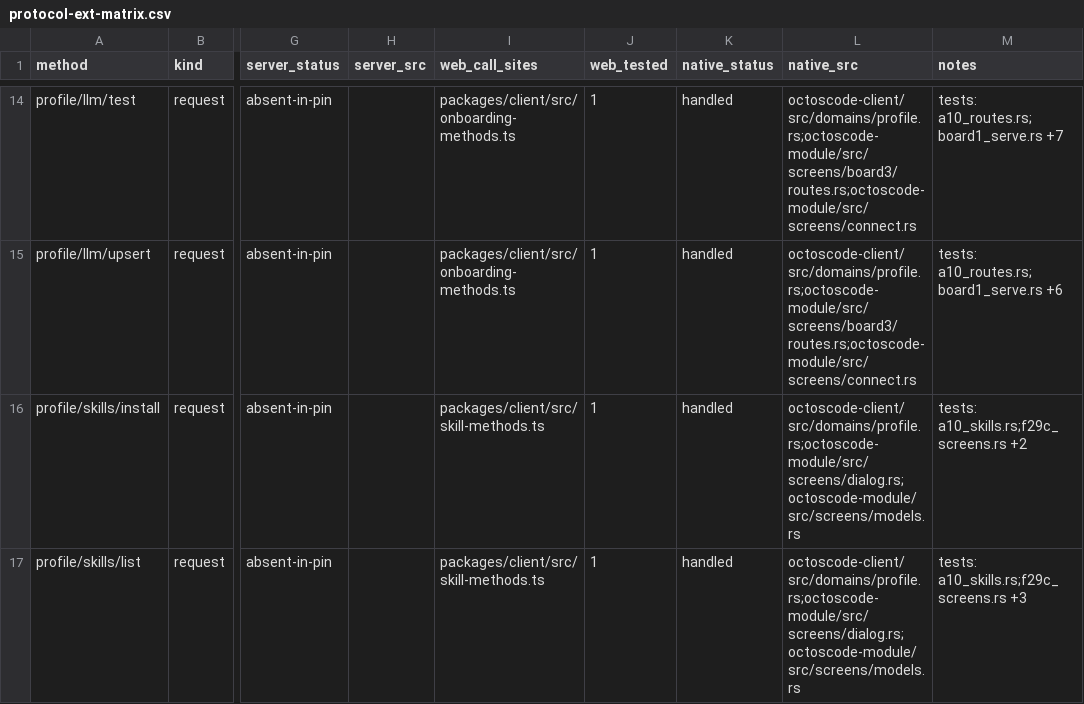
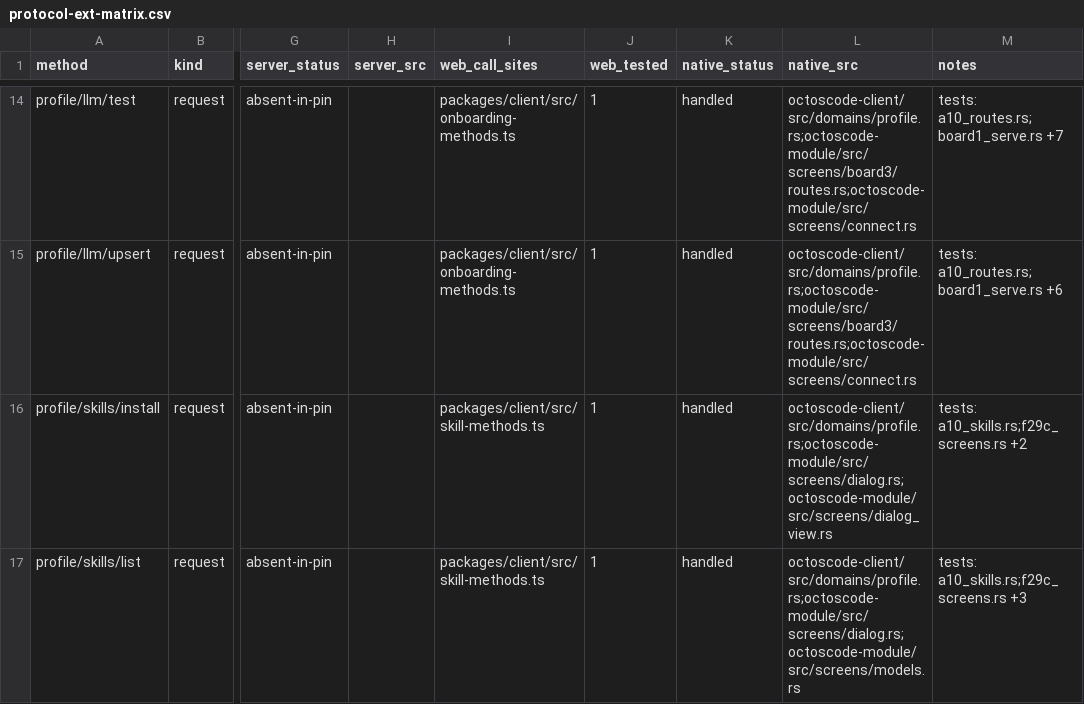
Before and after one commit to octos-org/octoscode-app, a CSV file: docs/protocol-ext-matrix.csv, drawn as a sheet; only a part is shown, gaps mark what is left out; the diff covers the shown part only; the diff names each change by its address in the sheet, - before the commit and + after, or states it on an @@ line.

```diff
--- a/docs/protocol-ext-matrix.csv
+++ b/docs/protocol-ext-matrix.csv
-L16 (native_src): octoscode-client/src/domains/profile.rs;octoscode-module/src/screens/dialog.rs;octoscode-module/src/screens/models.rs
+L16 (native_src): octoscode-client/src/domains/profile.rs;octoscode-module/src/screens/dialog.rs;octoscode-module/src/screens/dialog_view.rs
```
Also changed, not shown: 3 edited cells elsewhere in this file, 1 other file.
